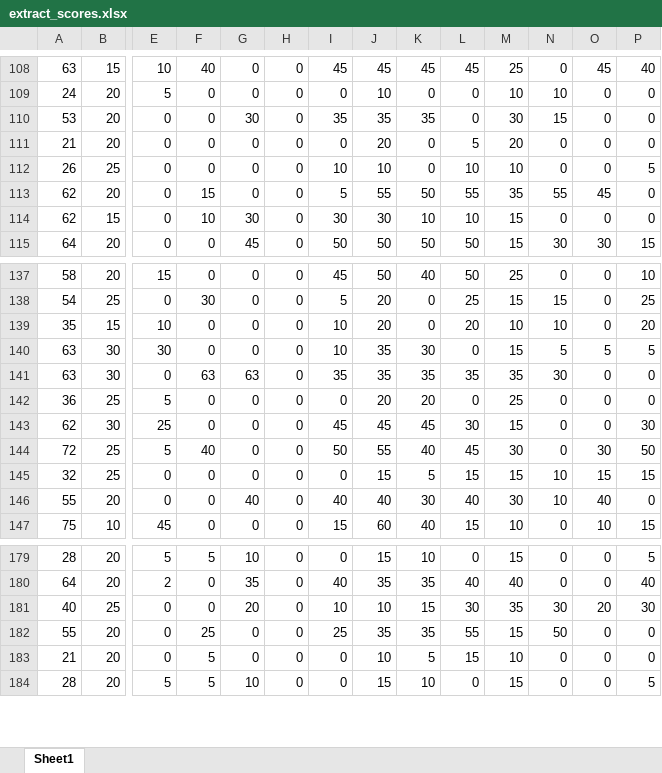
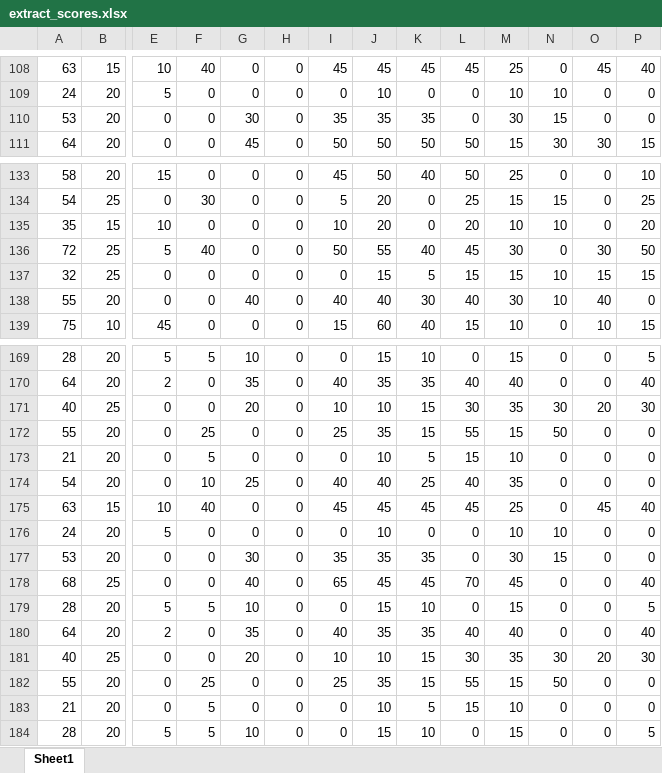
Before and after one commit to PsychMike/CRIq_Analysis, an Excel workbook: extract_scores.xlsx, sheet Sheet1, drawn as a sheet; only a part is shown, gaps mark what is left out; values as stored, in another font and other column widths than the file's, no borders; removed rows and columns are numbered as before the commit, all else as after; rows hold the shown columns only; the diff covers the shown part only; the diff names each change by its address in the sheet, - before the commit and + after, or states it on an @@ line.

```diff
--- a/extract_scores.xlsx (sheet Sheet1)
+++ b/extract_scores.xlsx (sheet Sheet1)
-row 111: 21 | 20 | 0 | 0 | 0 | 0 | 0 | 20 | 0 | 5 | 20 | 0 | 0 | 0
-row 112: 26 | 25 | 0 | 0 | 0 | 0 | 10 | 10 | 0 | 10 | 10 | 0 | 0 | 5
-row 113: 62 | 20 | 0 | 15 | 0 | 0 | 5 | 55 | 50 | 55 | 35 | 55 | 45 | 0
-row 114: 62 | 15 | 0 | 10 | 30 | 0 | 30 | 30 | 10 | 10 | 15 | 0 | 0 | 0
-row 140: 63 | 30 | 30 | 0 | 0 | 0 | 10 | 35 | 30 | 0 | 15 | 5 | 5 | 5
-row 141: 63 | 30 | 0 | 63 | 63 | 0 | 35 | 35 | 35 | 35 | 35 | 30 | 0 | 0
-row 142: 36 | 25 | 5 | 0 | 0 | 0 | 0 | 20 | 20 | 0 | 25 | 0 | 0 | 0
-row 143: 62 | 30 | 25 | 0 | 0 | 0 | 45 | 45 | 45 | 30 | 15 | 0 | 0 | 30
-K172: 35
+K172: 15
+row 173: 21 | 20 | 0 | 5 | 0 | 0 | 0 | 10 | 5 | 15 | 10 | 0 | 0 | 0
+row 174: 54 | 20 | 0 | 10 | 25 | 0 | 40 | 40 | 25 | 40 | 35 | 0 | 0 | 0
+row 175: 63 | 15 | 10 | 40 | 0 | 0 | 45 | 45 | 45 | 45 | 25 | 0 | 45 | 40
+row 176: 24 | 20 | 5 | 0 | 0 | 0 | 0 | 10 | 0 | 0 | 10 | 10 | 0 | 0
+row 177: 53 | 20 | 0 | 0 | 30 | 0 | 35 | 35 | 35 | 0 | 30 | 15 | 0 | 0
+row 178: 68 | 25 | 0 | 0 | 40 | 0 | 65 | 45 | 45 | 70 | 45 | 0 | 0 | 40
+row 179: 28 | 20 | 5 | 5 | 10 | 0 | 0 | 15 | 10 | 0 | 15 | 0 | 0 | 5
+row 180: 64 | 20 | 2 | 0 | 35 | 0 | 40 | 35 | 35 | 40 | 40 | 0 | 0 | 40
+row 181: 40 | 25 | 0 | 0 | 20 | 0 | 10 | 10 | 15 | 30 | 35 | 30 | 20 | 30
+row 182: 55 | 20 | 0 | 25 | 0 | 0 | 25 | 35 | 15 | 55 | 15 | 50 | 0 | 0
```
Also changed, not shown: 2 removed rows and 7 edited cells elsewhere in this sheet, CRIq_dataworksheet_m_3.xlsx, 5 other files.
